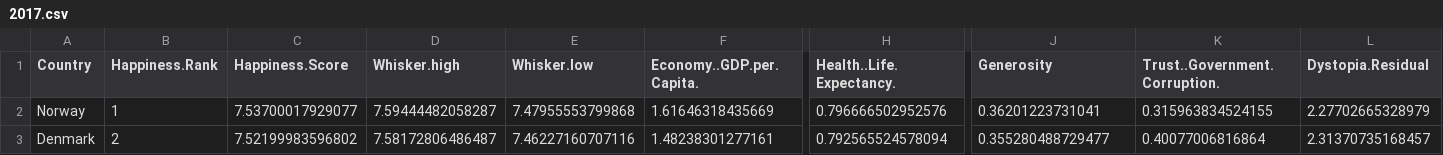
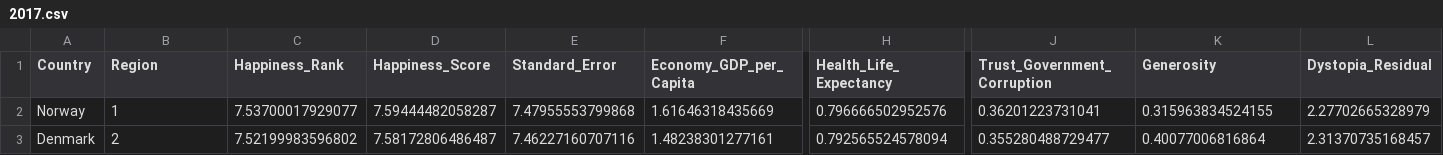
Before and after one commit to teja-madire-BigData/world_happiness_dataset, a CSV file: 2017.csv, drawn as a sheet; only a part is shown, gaps mark what is left out; the diff names each change by its address in the sheet, - before the commit and + after, or states it on an @@ line.

Commit message:
Update 2017.csv

```diff
--- a/2017.csv
+++ b/2017.csv
-B1: Happiness.Rank
+B1: Region
-C1: Happiness.Score
+C1: Happiness_Rank
-D1: Whisker.high
+D1: Happiness_Score
-E1: Whisker.low
+E1: Standard_Error
-F1: Economy..GDP.per.Capita.
+F1: Economy_GDP_per_Capita
-H1: Health..Life.Expectancy.
+H1: Health_Life_Expectancy
-J1: Generosity
+J1: Trust_Government_Corruption
-K1: Trust..Government.Corruption.
+K1: Generosity
-L1: Dystopia.Residual
+L1: Dystopia_Residual
```
